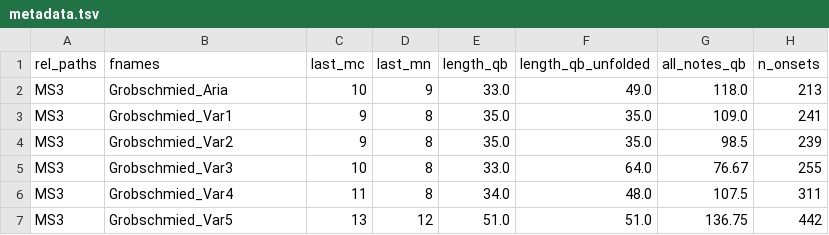
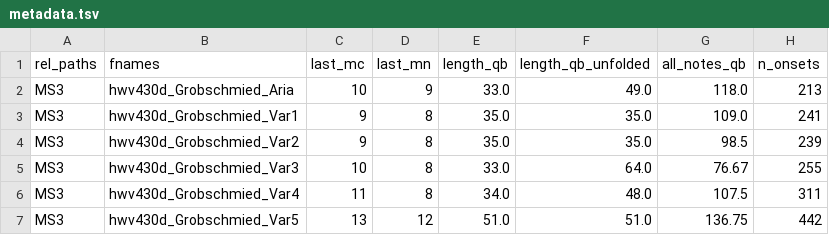
Before and after one commit to DCMLab/handel_keyboard, a TSV file: metadata.tsv, drawn as a sheet; only a part is shown; the diff names each change by its address in the sheet, - before the commit and + after, or states it on an @@ line.

```diff
--- a/metadata.tsv
+++ b/metadata.tsv
-B2 (fnames): Grobschmied_Aria
+B2 (fnames): hwv430d_Grobschmied_Aria
-B3 (fnames): Grobschmied_Var1
+B3 (fnames): hwv430d_Grobschmied_Var1
-B4 (fnames): Grobschmied_Var2
+B4 (fnames): hwv430d_Grobschmied_Var2
-B5 (fnames): Grobschmied_Var3
+B5 (fnames): hwv430d_Grobschmied_Var3
-B6 (fnames): Grobschmied_Var4
+B6 (fnames): hwv430d_Grobschmied_Var4
-B7 (fnames): Grobschmied_Var5
+B7 (fnames): hwv430d_Grobschmied_Var5
```
Also changed, not shown: 43 other files.
